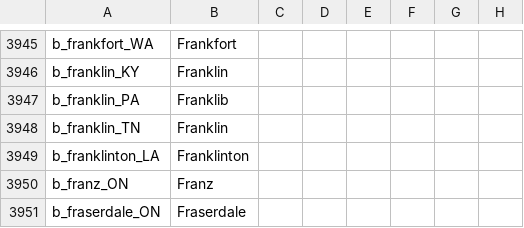
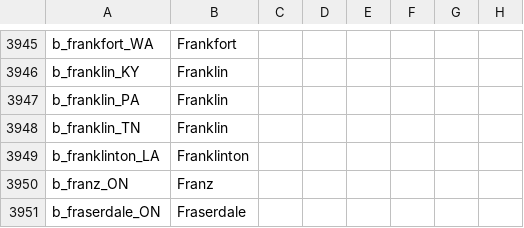
Before and after one commit to Ofaloaf/postapoc, a CSV file: After the End Fan Fork/localisation/00_am_titles.csv, drawn as a sheet; only a part is shown, gaps mark what is left out; the diff names each change by its address in the sheet, - before the commit and + after, or states it on an @@ line.

```diff
--- a/After the End Fan Fork/localisation/00_am_titles.csv
+++ b/After the End Fan Fork/localisation/00_am_titles.csv
-B3947: Franklib
+B3947: Franklin
```
Also changed, not shown: 1 other file.
